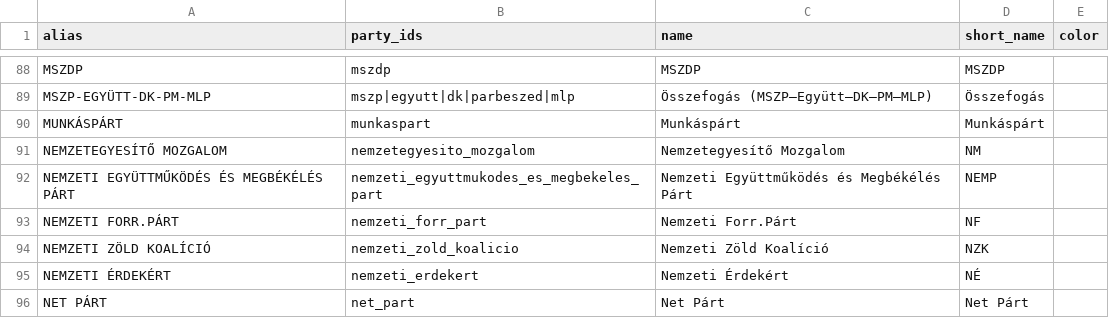
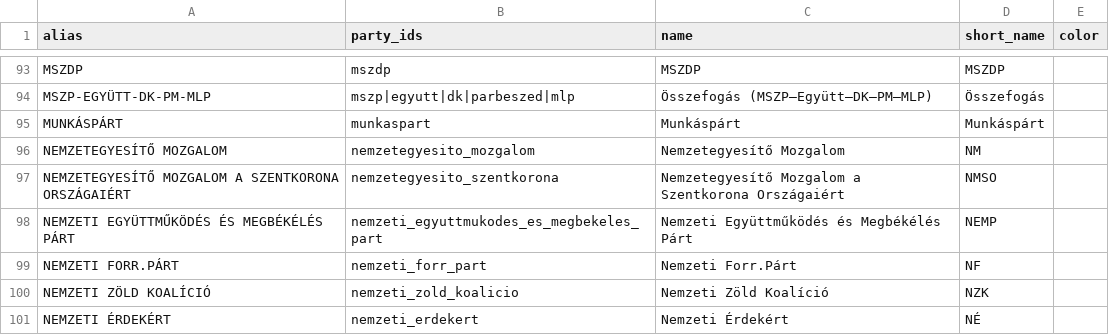
Before and after one commit to enideszk/bigelectiondatabase, a CSV file: data/reference/party_aliases.csv, drawn as a sheet; only a part is shown, gaps mark what is left out; the shorter side is filled out with more unchanged rows; the diff covers the shown part only; the diff names each change by its address in the sheet, - before the commit and + after, or states it on an @@ line.

```diff
--- a/data/reference/party_aliases.csv
+++ b/data/reference/party_aliases.csv
+row 97: NEMZETEGYESÍTŐ MOZGALOM A SZENTKORONA ORSZÁGAIÉRT | nemzetegyesito_szentkorona | Nemzetegyesítő Mozgalom a Szentkorona Országaiért | NMSO
```
Also changed, not shown: 5 added rows elsewhere in this file, data/reference/parties.csv, 21 other files.
